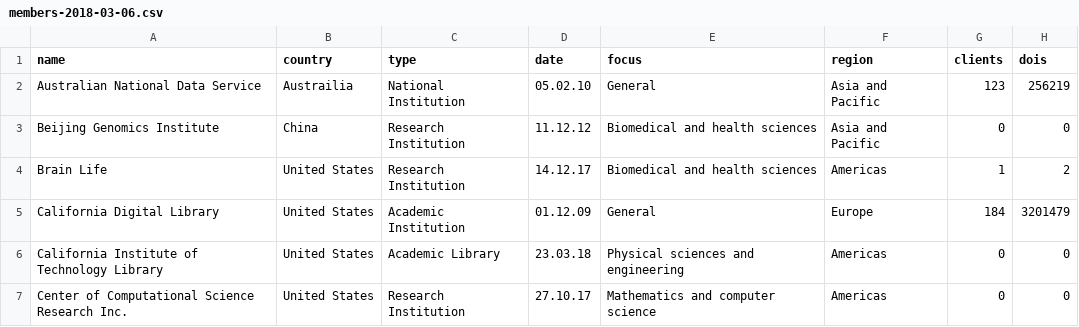
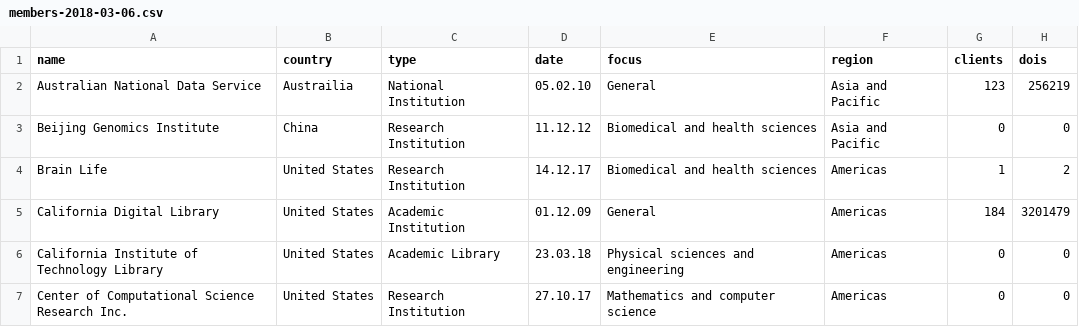
Before and after one commit to datacite/metadata-reports, a CSV file: members/members-2018-03-06.csv, drawn as a sheet; only a part is shown.

```diff
--- a/members/members-2018-03-06.csv
+++ b/members/members-2018-03-06.csv
@@ -4,3 +4,3 @@ Beijing Genomics Institute;China;Research Institution;11.12.12;Biomedical and he
 Brain Life;United States;Research Institution;14.12.17;Biomedical and health sciences;Americas;1;2
-California Digital Library;United States;Academic Institution;01.12.09;General;Europe;184;3201479
+California Digital Library;United States;Academic Institution;01.12.09;General;Americas;184;3201479
 California Institute of Technology Library;United States;Academic Library;23.03.18;Physical sciences and engineering;Americas;0;0
```
Also changed, not shown: 10 other files.
